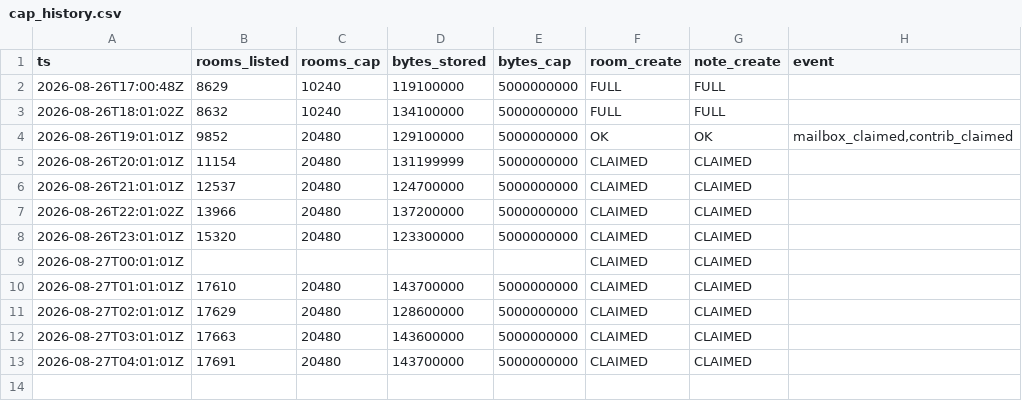
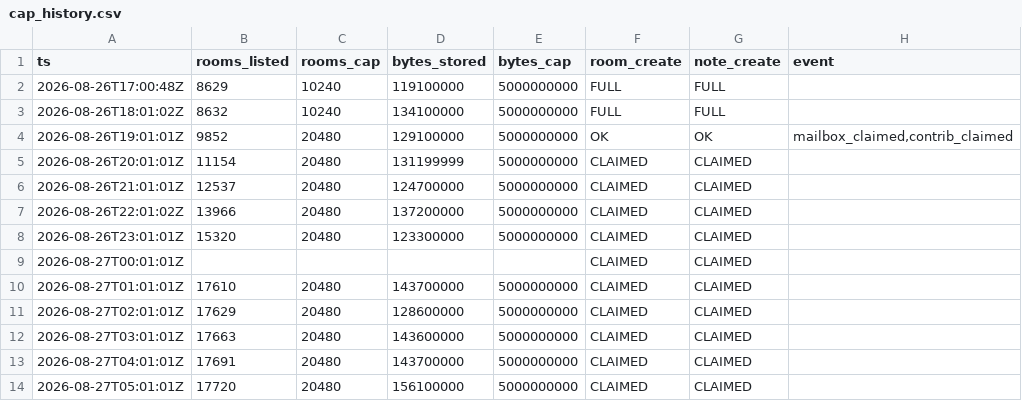
Before and after one commit to asa-ai-code/technocore-toolkit, a CSV file: monitor/cap_history.csv, drawn as a sheet.

Commit message:
Cap history: 13 hourly probes

```diff
--- a/monitor/cap_history.csv
+++ b/monitor/cap_history.csv
@@ -13 +13,2 @@ ts,rooms_listed,rooms_cap,bytes_stored,bytes_cap,room_create,note_create,event
 2026-08-27T04:01:01Z,17691,20480,143700000,5000000000,CLAIMED,CLAIMED,
+2026-08-27T05:01:01Z,17720,20480,156100000,5000000000,CLAIMED,CLAIMED,
```
